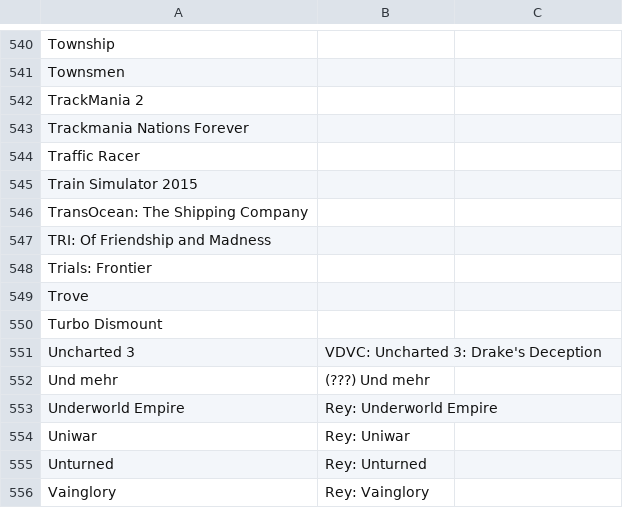
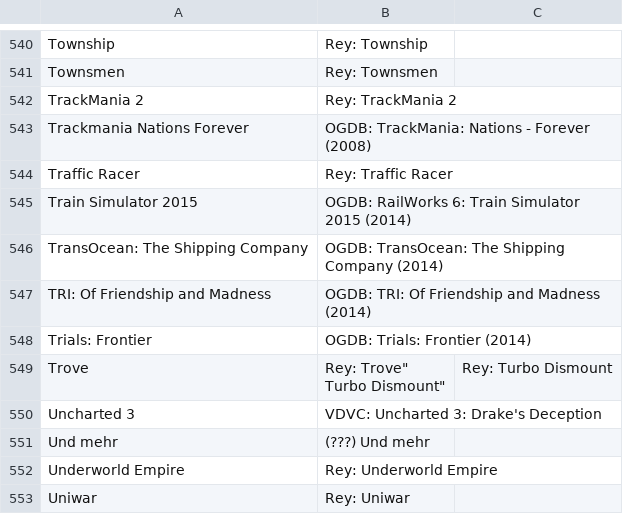
Before and after one commit to VDVC/Survey, a TSV file: daten/2014/unbekannte-titel.tsv, drawn as a sheet; only a part is shown, gaps mark what is left out; the shorter side is filled out with more unchanged rows; the diff covers the shown part only.

```diff
--- a/daten/2014/unbekannte-titel.tsv
+++ b/daten/2014/unbekannte-titel.tsv
@@ -540,12 +540,12 @@
-"Township"	""
-"Townsmen"	""
-"TrackMania 2"	""
-"Trackmania Nations Forever"	""
-"Traffic Racer"	""
-"Train Simulator 2015"	""
-"TransOcean: The Shipping Company"	""
-"TRI: Of Friendship and Madness"	""
-"Trials: Frontier"	""
-"Trove"	""
-"Turbo Dismount"	""
+"Township"	"Rey: Township"
+"Townsmen"	"Rey: Townsmen"
+"TrackMania 2"	"Rey: TrackMania 2"
+"Trackmania Nations Forever"	"OGDB: TrackMania: Nations - Forever (2008) "
+"Traffic Racer"	"Rey: Traffic Racer"
+"Train Simulator 2015"	"OGDB: RailWorks 6: Train Simulator 2015 (2014) "
+"TransOcean: The Shipping Company"	"OGDB: TransOcean: The Shipping Company (2014) "
+"TRI: Of Friendship and Madness"	"OGDB: TRI: Of Friendship and Madness (2014) "
+"Trials: Frontier"	"OGDB: Trials: Frontier (2014) "
+"Trove"	"Rey: Trove""
+"Turbo Dismount"	"Rey: Turbo Dismount"
 "Uncharted 3"	"VDVC: Uncharted 3: Drake's Deception"
```
Also changed, not shown: 28 edited cells elsewhere in this file.
